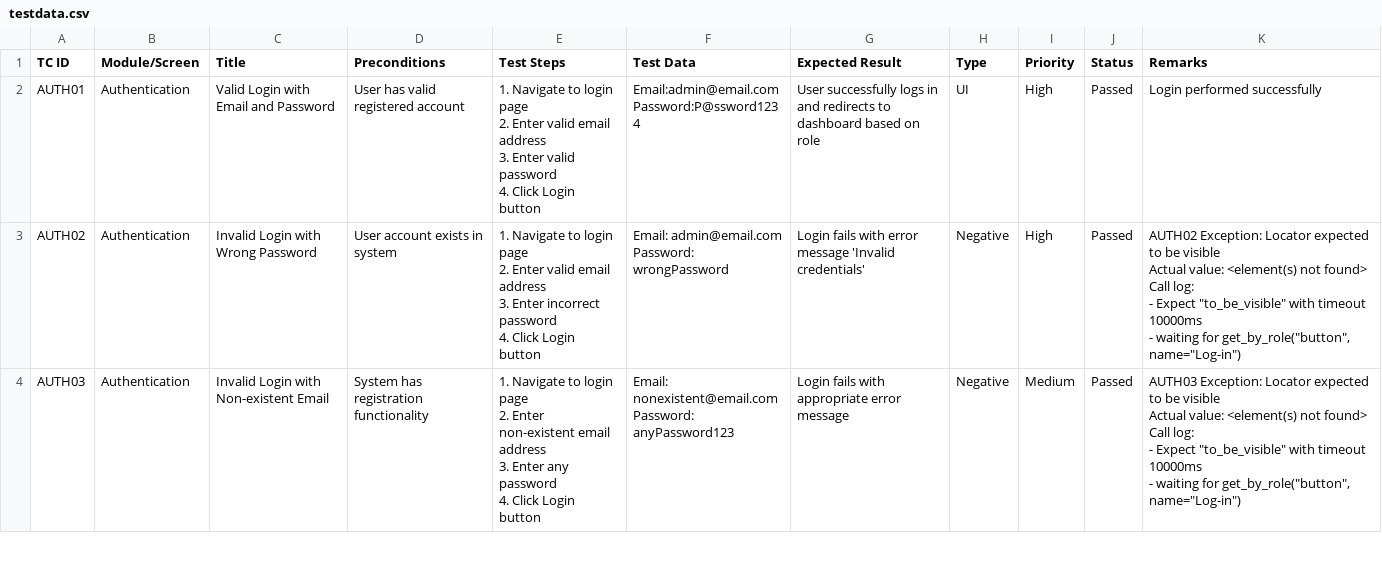
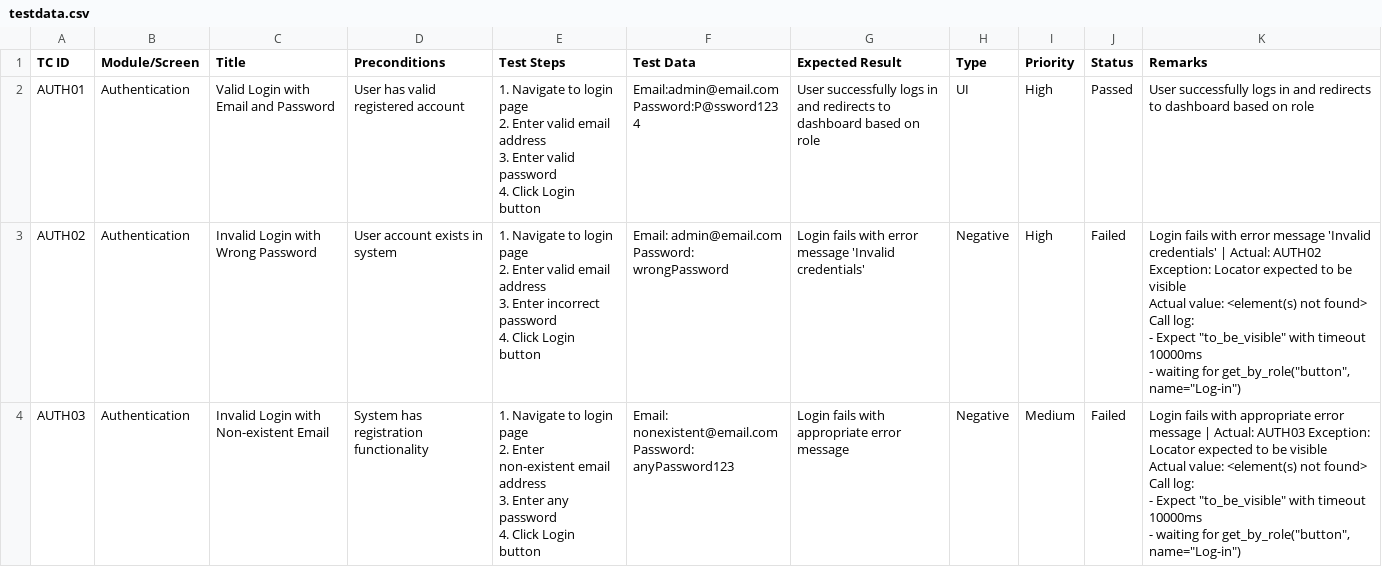
Before and after one commit to RAMALAKSHMI1318/Problem_bolo_Automation_scripts, a CSV file: data/testdata.csv, drawn as a sheet; only a part is shown; the diff covers the shown part only.

```diff
--- a/data/testdata.csv
+++ b/data/testdata.csv
@@ -1,26 +1,26 @@
 TC ID,Module/Screen,Title,Preconditions,Test Steps,Test Data,Expected Result,Type,Priority,Status,Remarks
-AUTH01,Authentication,Valid Login with Email and Password,User has valid registered account,"1. Navigate to login page
-2. Enter valid email address
-3. Enter valid password
-4. Click Login button","Email:admin@email.com
-Password:P@ssword1234",User successfully logs in and redirects to dashboard based on role,UI,High,Passed,Login performed successfully
-AUTH02,Authentication,Invalid Login with Wrong Password,User account exists in system,"1. Navigate to login page
-2. Enter valid email address
-3. Enter incorrect password
-4. Click Login button","Email: admin@email.com
-Password: wrongPassword",Login fails with error message 'Invalid credentials',Negative,High,Passed,"AUTH02 Exception: Locator expected to be visible
-Actual value: <element(s) not found>
-Call log:
-  - Expect ""to_be_visible"" with timeout 10000ms
-  - waiting for get_by_role(""button"", name=""Log-in"")
-"
-AUTH03,Authentication,Invalid Login with Non-existent Email,System has registration functionality,"1. Navigate to login page
-2. Enter non-existent email address
-3. Enter any password
-4. Click Login button","Email: nonexistent@email.com
-Password: anyPassword123",Login fails with appropriate error message,Negative,Medium,Passed,"AUTH03 Exception: Locator expected to be visible
-Actual value: <element(s) not found>
-Call log:
-  - Expect ""to_be_visible"" with timeout 10000ms
-  - waiting for get_by_role(""button"", name=""Log-in"")
-"
+AUTH01,Authentication,Valid Login with Email and Password,User has valid registered account,"1. Navigate to login page
+2. Enter valid email address
+3. Enter valid password
+4. Click Login button","Email:admin@email.com
+Password:P@ssword1234",User successfully logs in and redirects to dashboard based on role,UI,High,Passed,User successfully logs in and redirects to dashboard based on role
+AUTH02,Authentication,Invalid Login with Wrong Password,User account exists in system,"1. Navigate to login page
+2. Enter valid email address
+3. Enter incorrect password
+4. Click Login button","Email: admin@email.com
+Password: wrongPassword",Login fails with error message 'Invalid credentials',Negative,High,Failed,"Login fails with error message 'Invalid credentials' | Actual: AUTH02 Exception: Locator expected to be visible
+Actual value: <element(s) not found>
+Call log:
+  - Expect ""to_be_visible"" with timeout 10000ms
+  - waiting for get_by_role(""button"", name=""Log-in"")
+"
+AUTH03,Authentication,Invalid Login with Non-existent Email,System has registration functionality,"1. Navigate to login page
+2. Enter non-existent email address
+3. Enter any password
+4. Click Login button","Email: nonexistent@email.com
+Password: anyPassword123",Login fails with appropriate error message,Negative,Medium,Failed,"Login fails with appropriate error message | Actual: AUTH03 Exception: Locator expected to be visible
+Actual value: <element(s) not found>
+Call log:
+  - Expect ""to_be_visible"" with timeout 10000ms
+  - waiting for get_by_role(""button"", name=""Log-in"")
+"
```
Also changed, not shown: 3 removed rows and 6 edited cells elsewhere in this file, 1 other file.
